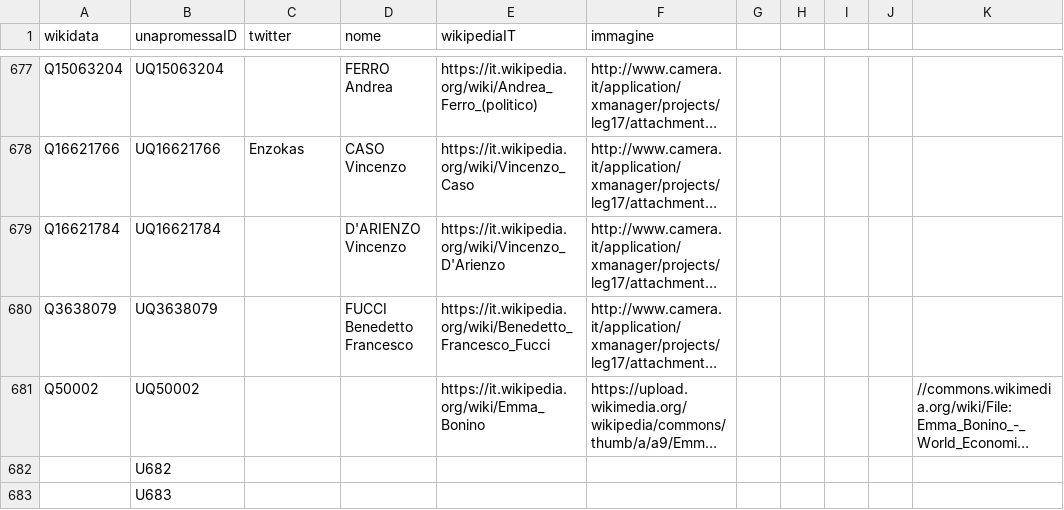
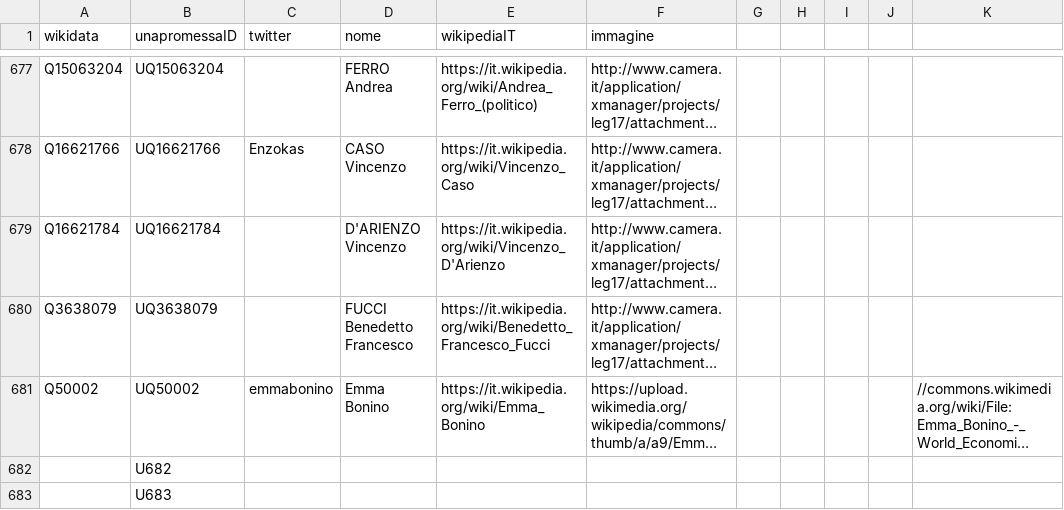
Before and after one commit to HackForItaly/politicamentecorretto_data, a CSV file: data/unapromessa_raw.csv, drawn as a sheet; only a part is shown, gaps mark what is left out; long unchanged cells end in …; the diff names each change by its address in the sheet, - before the commit and + after, or states it on an @@ line.

```diff
--- a/data/unapromessa_raw.csv
+++ b/data/unapromessa_raw.csv
-C681 (twitter): (empty)
+C681 (twitter): emmabonino
-D681 (nome): (empty)
+D681 (nome): Emma Bonino
```
Also changed, not shown: 1 other file.
